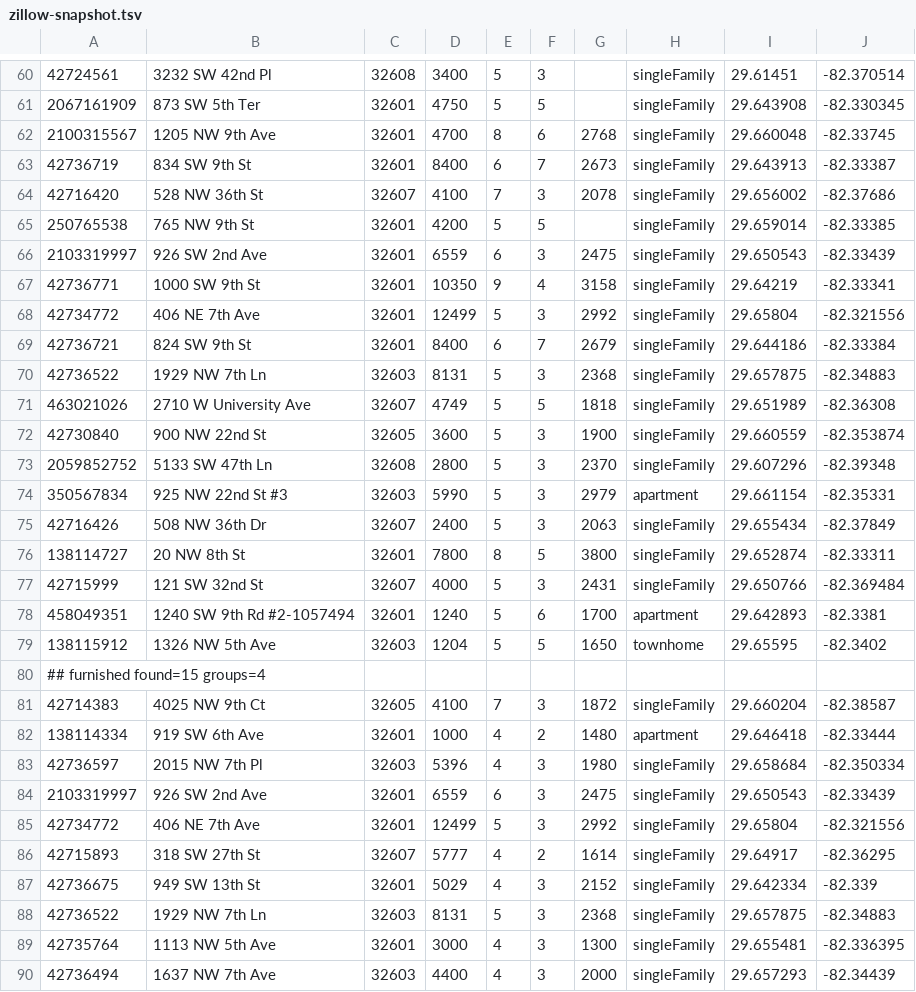
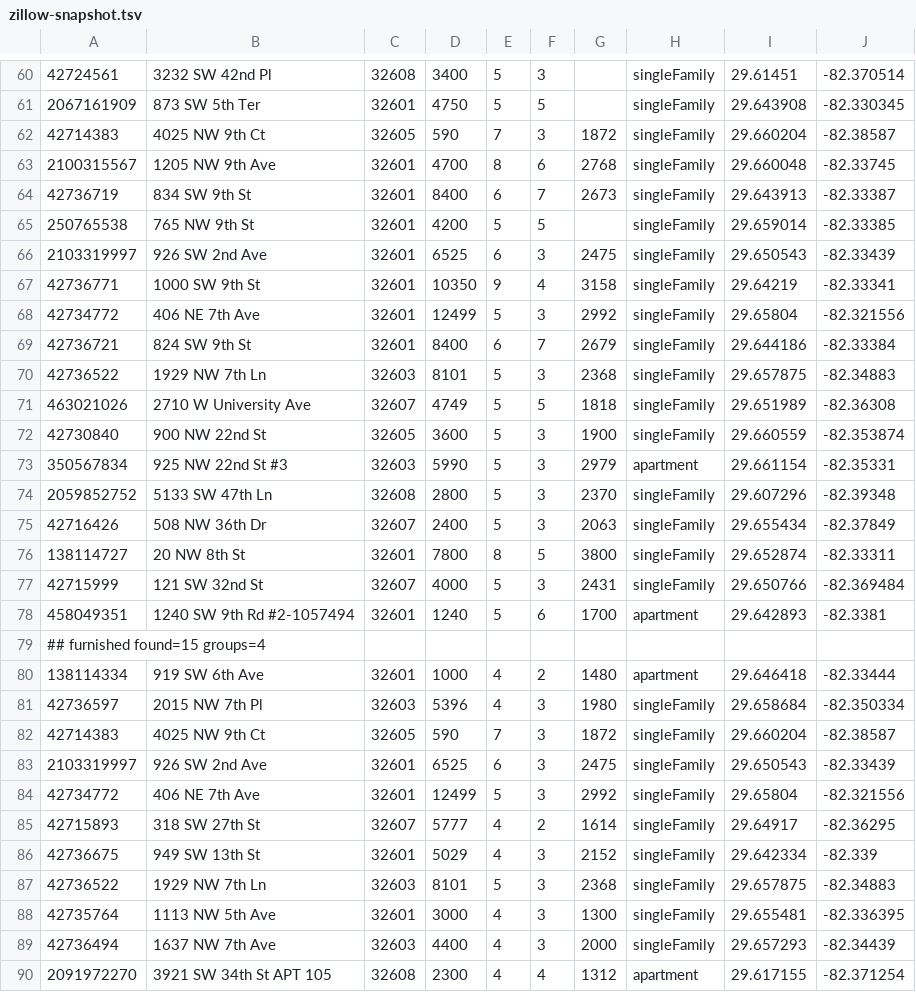
Before and after one commit to michaelknicks5-apply/gatornest, a TSV file: data-cache/zillow-snapshot.tsv, drawn as a sheet; only a part is shown, gaps mark what is left out; the shorter side is filled out with more unchanged rows; the diff covers the shown part only.

```diff
--- a/data-cache/zillow-snapshot.tsv
+++ b/data-cache/zillow-snapshot.tsv
@@ -61,7 +61,7 @@
 2067161909	873 SW 5th Ter	32601	4750	5	5		singleFamily	29.643908	-82.330345
+42714383	4025 NW 9th Ct	32605	590	7	3	1872	singleFamily	29.660204	-82.38587
 2100315567	1205 NW 9th Ave	32601	4700	8	6	2768	singleFamily	29.660048	-82.33745
 42736719	834 SW 9th St	32601	8400	6	7	2673	singleFamily	29.643913	-82.33387
-42716420	528 NW 36th St	32607	4100	7	3	2078	singleFamily	29.656002	-82.37686
 250765538	765 NW 9th St	32601	4200	5	5		singleFamily	29.659014	-82.33385
-2103319997	926 SW 2nd Ave	32601	6559	6	3	2475	singleFamily	29.650543	-82.33439
+2103319997	926 SW 2nd Ave	32601	6525	6	3	2475	singleFamily	29.650543	-82.33439
 42736771	1000 SW 9th St	32601	10350	9	4	3158	singleFamily	29.64219	-82.33341
@@ -69,7 +69,7 @@
 42736721	824 SW 9th St	32601	8400	6	7	2679	singleFamily	29.644186	-82.33384
-42736522	1929 NW 7th Ln	32603	8131	5	3	2368	singleFamily	29.657875	-82.34883
+42736522	1929 NW 7th Ln	32603	8101	5	3	2368	singleFamily	29.657875	-82.34883
 463021026	2710 W University Ave	32607	4749	5	5	1818	singleFamily	29.651989	-82.36308
 42730840	900 NW 22nd St	32605	3600	5	3	1900	singleFamily	29.660559	-82.353874
+350567834	925 NW 22nd St #3	32603	5990	5	3	2979	apartment	29.661154	-82.35331
 2059852752	5133 SW 47th Ln	32608	2800	5	3	2370	singleFamily	29.607296	-82.39348
-350567834	925 NW 22nd St #3	32603	5990	5	3	2979	apartment	29.661154	-82.35331
 42716426	508 NW 36th Dr	32607	2400	5	3	2063	singleFamily	29.655434	-82.37849
@@ -78,8 +78,7 @@
 458049351	1240 SW 9th Rd #2-1057494	32601	1240	5	6	1700	apartment	29.642893	-82.3381
-138115912	1326 NW 5th Ave	32603	1204	5	5	1650	townhome	29.65595	-82.3402
 ## furnished found=15 groups=4
-42714383	4025 NW 9th Ct	32605	4100	7	3	1872	singleFamily	29.660204	-82.38587
 138114334	919 SW 6th Ave	32601	1000	4	2	1480	apartment	29.646418	-82.33444
 42736597	2015 NW 7th Pl	32603	5396	4	3	1980	singleFamily	29.658684	-82.350334
-2103319997	926 SW 2nd Ave	32601	6559	6	3	2475	singleFamily	29.650543	-82.33439
+42714383	4025 NW 9th Ct	32605	590	7	3	1872	singleFamily	29.660204	-82.38587
+2103319997	926 SW 2nd Ave	32601	6525	6	3	2475	singleFamily	29.650543	-82.33439
 42734772	406 NE 7th Ave	32601	12499	5	3	2992	singleFamily	29.65804	-82.321556
@@ -87,3 +86,3 @@
 42736675	949 SW 13th St	32601	5029	4	3	2152	singleFamily	29.642334	-82.339
-42736522	1929 NW 7th Ln	32603	8131	5	3	2368	singleFamily	29.657875	-82.34883
+42736522	1929 NW 7th Ln	32603	8101	5	3	2368	singleFamily	29.657875	-82.34883
 42735764	1113 NW 5th Ave	32601	3000	4	3	1300	singleFamily	29.655481	-82.336395
```
Also changed, not shown: 1 removed row, 1 moved row and 2 edited cells elsewhere in this file, 1 other file.
